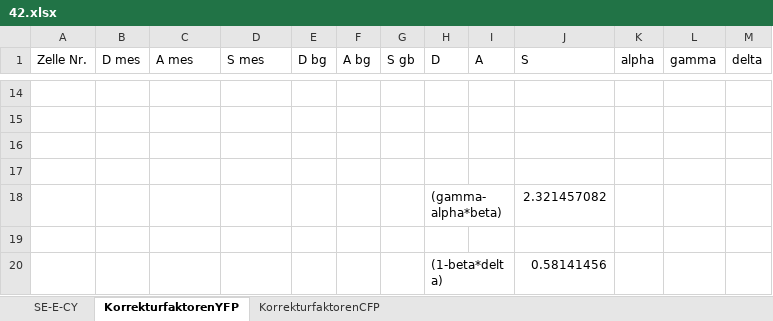
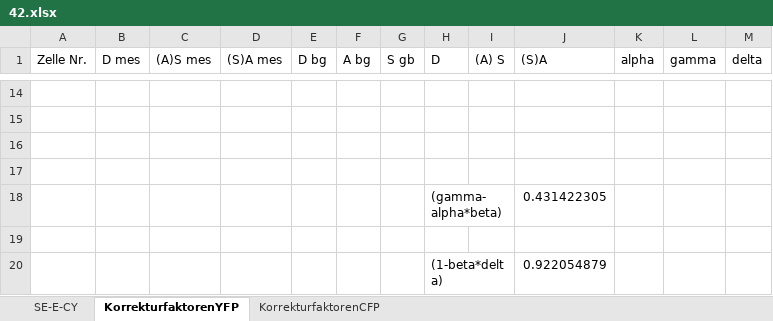
Before and after one commit to Phi-Laboratorys/PhyPraktikum, an Excel workbook: Versuch_FRET/04-Versuchsauswertung/Paul/42.xlsx, sheet KorrekturfaktorenYFP, drawn as a sheet; only a part is shown, gaps mark what is left out; values as stored, in another font and other column widths than the file's, no borders; the diff covers the shown part only; the diff names each change by its address in the sheet, - before the commit and + after, or states it on an @@ line.

Commit message:
FRET Korrektur Korrekturfaktoren

```diff
--- a/Versuch_FRET/04-Versuchsauswertung/Paul/42.xlsx (sheet KorrekturfaktorenYFP)
+++ b/Versuch_FRET/04-Versuchsauswertung/Paul/42.xlsx (sheet KorrekturfaktorenYFP)
-C1: A mes
+C1: (A)S mes
-D1: S mes
+D1: (S)A mes
-I1: A
+I1: (A) S
-J1: S
+J1: (S)A
-J18 ((S)A): 2.321457082
+J18 ((S)A): 0.431422305
-J20 ((S)A): 0.58141456
+J20 ((S)A): 0.922054879
```
Also changed, not shown: 1 added row, 1 removed row and 30 edited cells elsewhere in this sheet, 1 other file.
